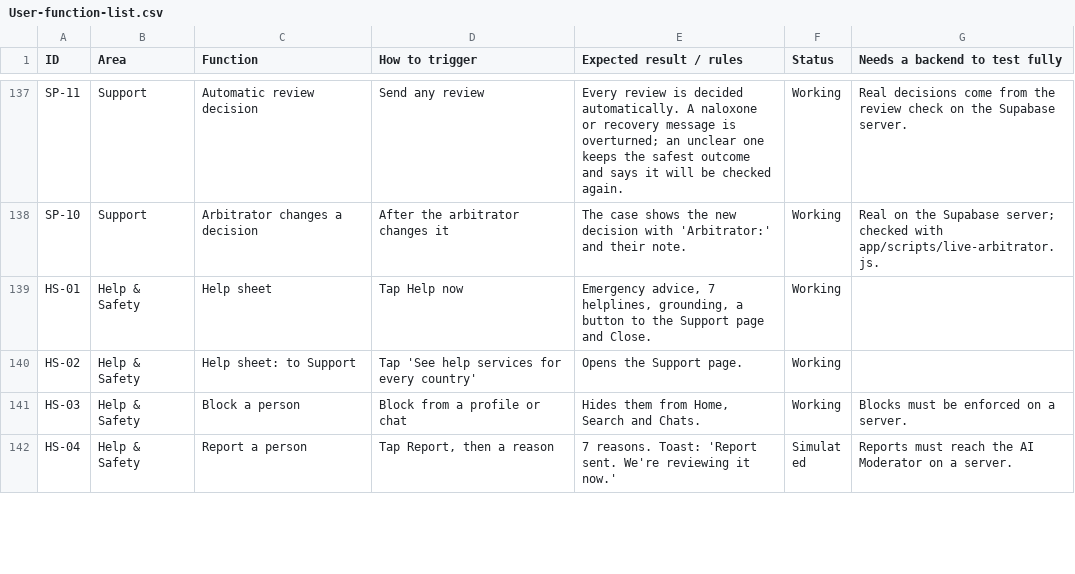
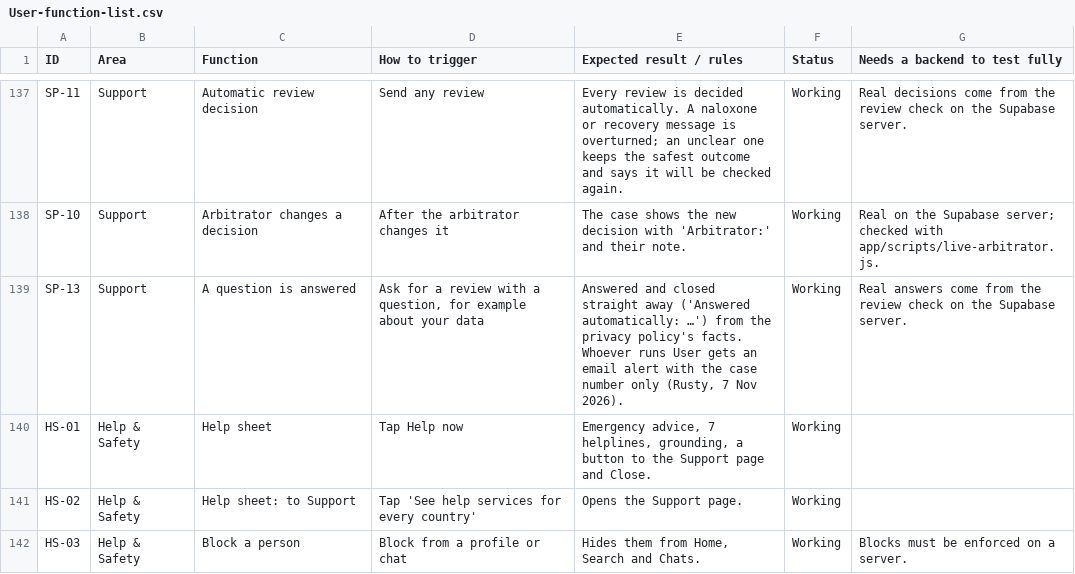
Before and after one commit to russellfutcher-stack/User-App, a CSV file: docs/User-function-list.csv, drawn as a sheet; only a part is shown, gaps mark what is left out; the shorter side is filled out with more unchanged rows; the diff names each change by its address in the sheet, - before the commit and + after, or states it on an @@ line.

```diff
--- a/docs/User-function-list.csv
+++ b/docs/User-function-list.csv
+row 139: SP-13 | Support | A question is answered | Ask for a review with a question, for example about your data | Answered and closed straight away ('Answered automatically: …') from the privacy policy's facts. Whoever runs User gets an email alert with the case number only (Rusty, 7 Nov 2026). | Working | Real answers come from the review check on the Supabase server.
```
Also changed, not shown: 8 other files.
